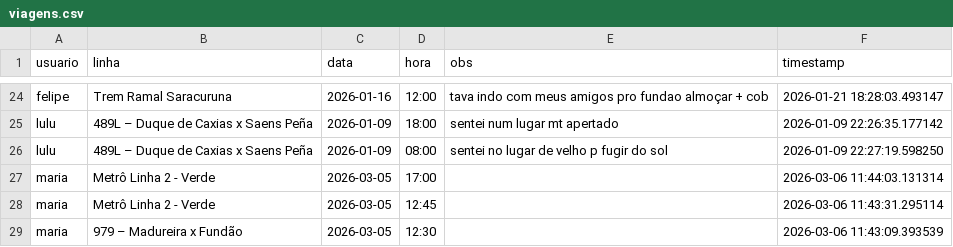
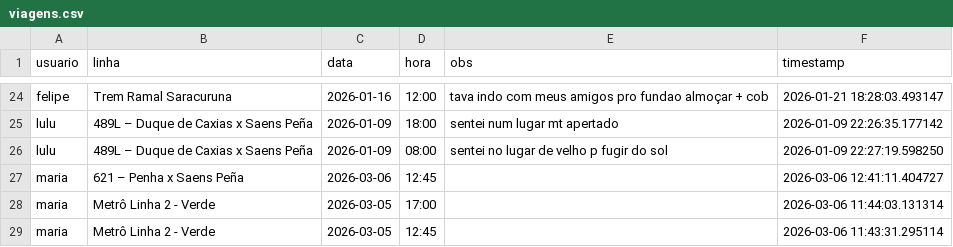
Before and after one commit to milet-o/buslog, a CSV file: viagens.csv, drawn as a sheet; only a part is shown, gaps mark what is left out; the shorter side is filled out with more unchanged rows; the diff names each change by its address in the sheet, - before the commit and + after, or states it on an @@ line.

Commit message:
Update Background

```diff
--- a/viagens.csv
+++ b/viagens.csv
+row 27: maria | 621 – Penha x Saens Peña | 2026-03-06 | 12:45 |  | 2026-03-06 12:41:11.404727
```
